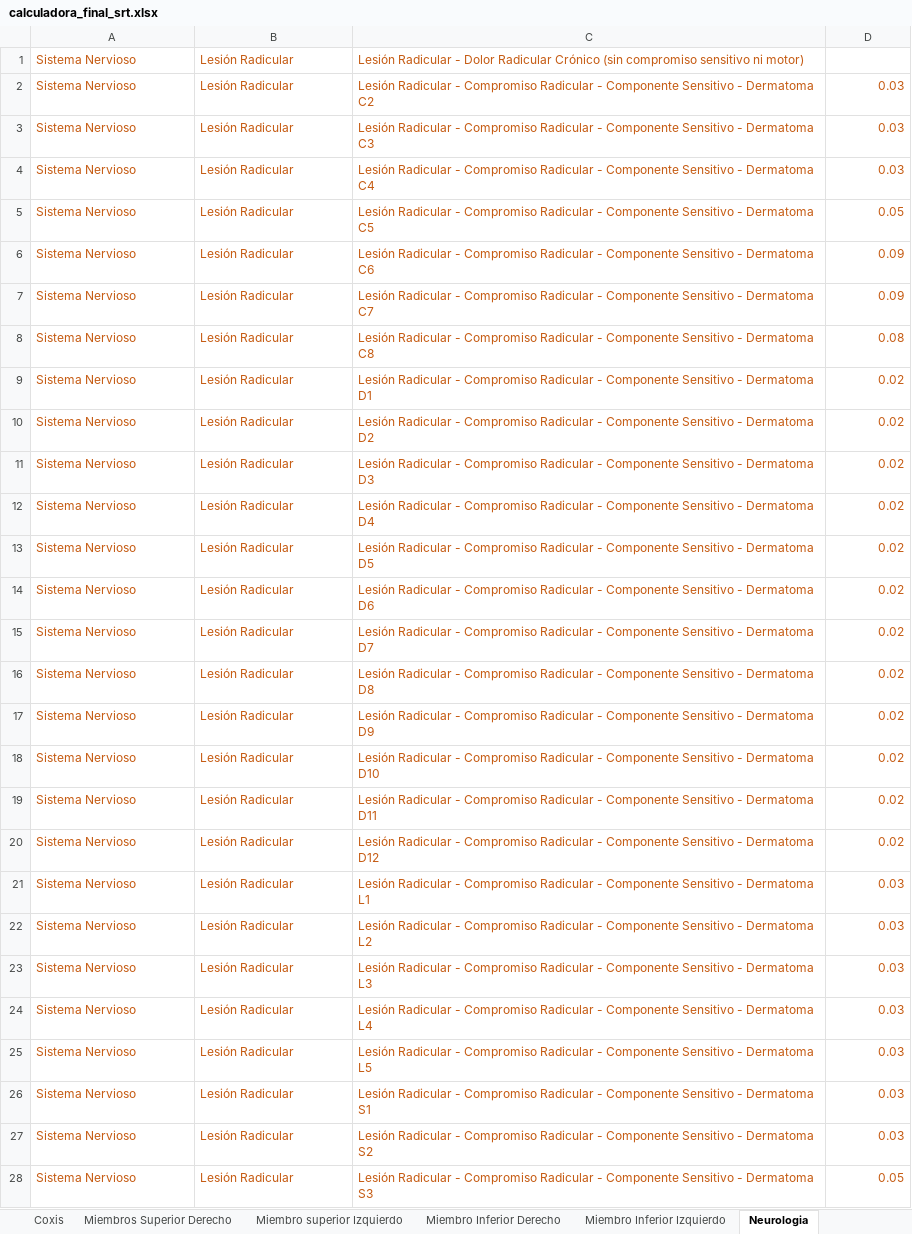
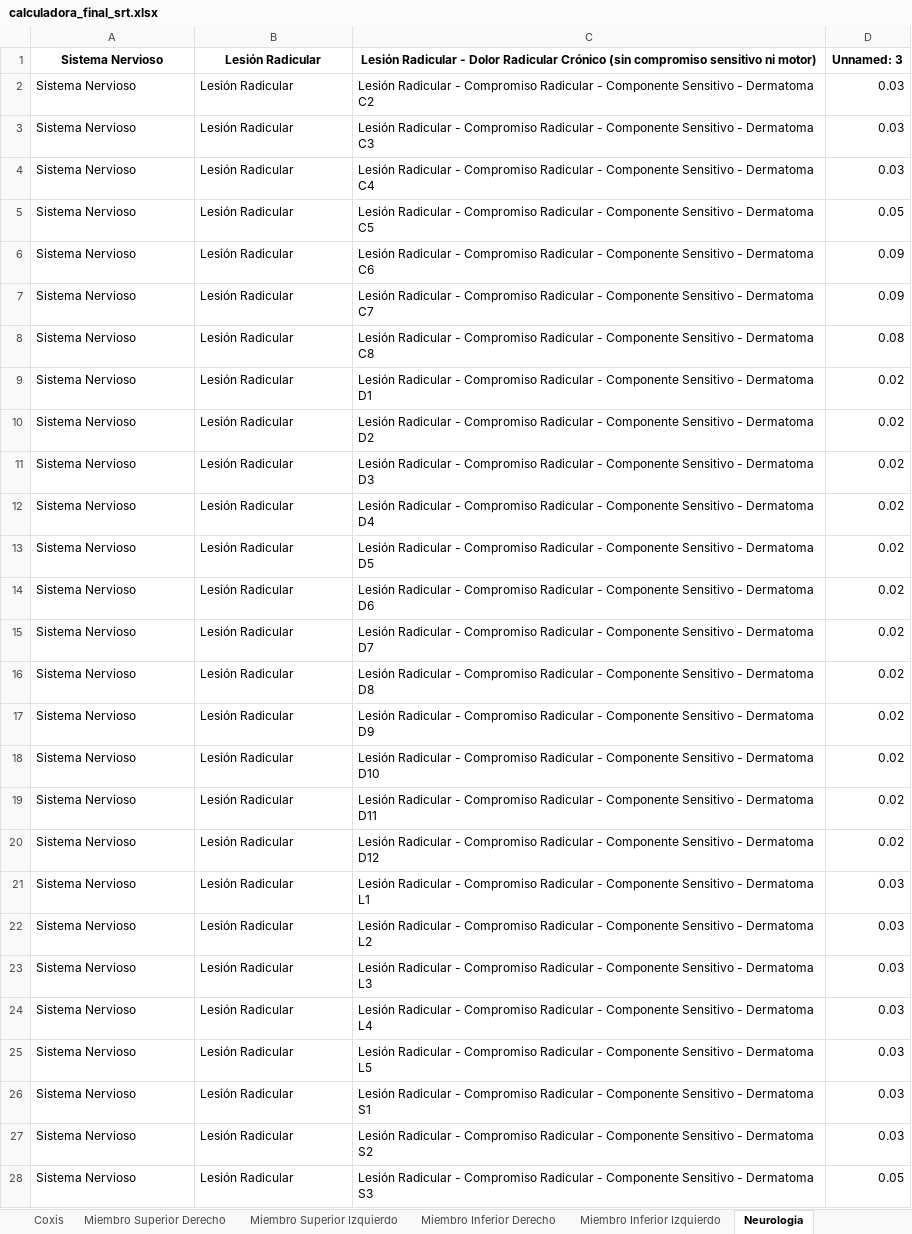
Before and after one commit to ada04091971-dev/CALCULADORA-SRT, an Excel workbook: calculadora_final_srt.xlsx, sheet Neurologia, drawn as a sheet; only a part is shown; values as stored, in another font and other column widths than the file's, no borders; the diff covers the shown part only; the diff names each change by its address in the sheet, - before the commit and + after, or states it on an @@ line.

```diff
--- a/calculadora_final_srt.xlsx (sheet Neurologia)
+++ b/calculadora_final_srt.xlsx (sheet Neurologia)
-sheet tab: Miembros Superior Derecho
+sheet tab: Miembro Superior Izquierdo
-sheet tab: Miembro superior Izquierdo
+sheet tab: Miembro Superior Derecho
@@ A1:C1 text colour: #C55A11 → black, bold: off → on, alignment: left → center @@
-D1: (empty)
+D1: Unnamed: 3
-A2:D28 text colour: #C55A11
+A2:D28 text colour: black
```
Also changed, not shown: cell formats elsewhere in this sheet, sheet Miembro Superior Izquierdo, sheet Miembro Inferior Derecho, sheet Miembro Inferior Izquierdo, sheet Cervical, sheet Lumbar, sheet Coxis, 2 more sheets.
